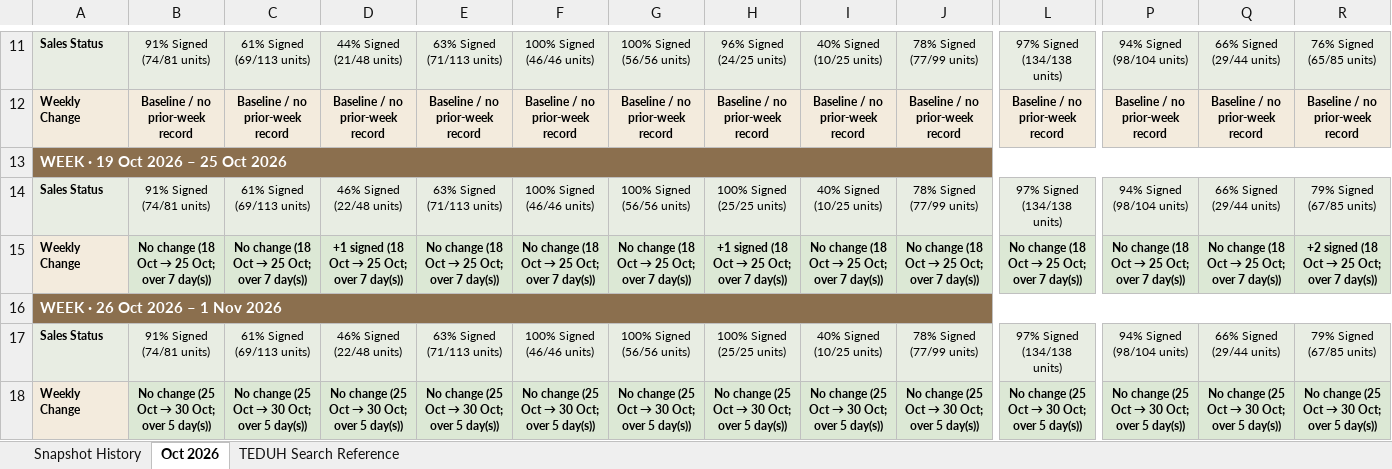
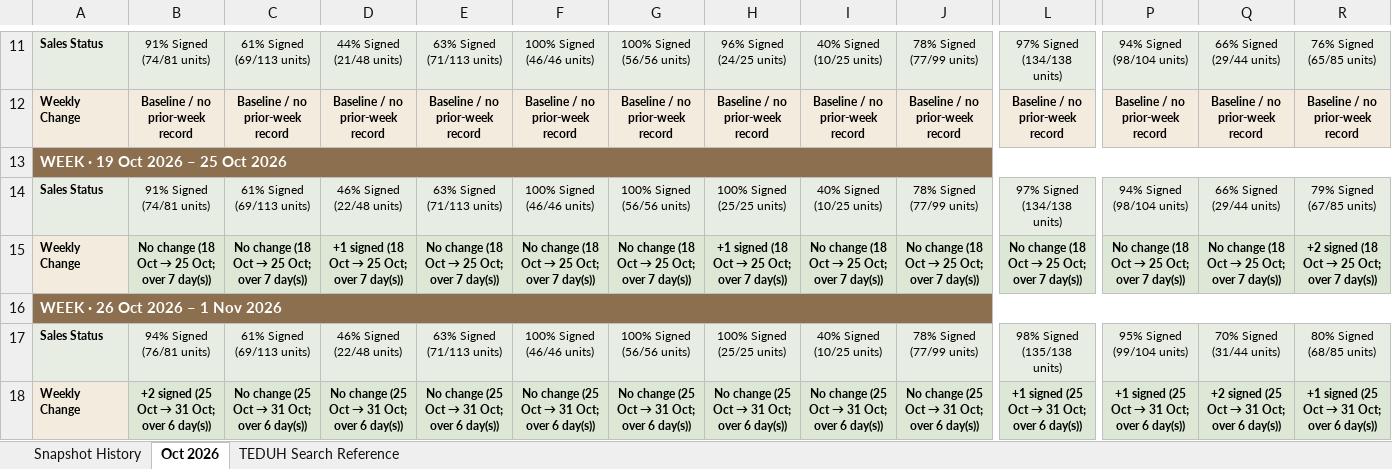
Before and after one commit to lumcy-abc/broga-competitor-sales-dashboard, an Excel workbook: Broga_Weekly_Tracking.xlsx, sheet Oct 2026, drawn as a sheet; only a part is shown, gaps mark what is left out; values as stored, in another font and other column widths than the file's, no borders; the diff covers the shown part only; the diff names each change by its address in the sheet, - before the commit and + after, or states it on an @@ line.

```diff
--- a/Broga_Weekly_Tracking.xlsx (sheet Oct 2026)
+++ b/Broga_Weekly_Tracking.xlsx (sheet Oct 2026)
-B17: 91% Signed (74/81 units)
+B17: 94% Signed (76/81 units)
-L17: 97% Signed (134/138 units)
+L17: 98% Signed (135/138 units)
-P17: 94% Signed (98/104 units)
+P17: 95% Signed (99/104 units)
-Q17: 66% Signed (29/44 units)
+Q17: 70% Signed (31/44 units)
-R17: 79% Signed (67/85 units)
+R17: 80% Signed (68/85 units)
@@ B18: No change (25 Oct → 30 Oct; over 5 day(s)) → +2 signed (25 Oct → 31 Oct; over 6 day(s)) @@
@@ C18: No change (25 Oct → 30 Oct; over 5 day(s)) → No change (25 Oct → 31 Oct; over 6 day(s)) @@
@@ D18: No change (25 Oct → 30 Oct; over 5 day(s)) → No change (25 Oct → 31 Oct; over 6 day(s)) @@
@@ E18: No change (25 Oct → 30 Oct; over 5 day(s)) → No change (25 Oct → 31 Oct; over 6 day(s)) @@
@@ F18: No change (25 Oct → 30 Oct; over 5 day(s)) → No change (25 Oct → 31 Oct; over 6 day(s)) @@
@@ G18: No change (25 Oct → 30 Oct; over 5 day(s)) → No change (25 Oct → 31 Oct; over 6 day(s)) @@
@@ H18: No change (25 Oct → 30 Oct; over 5 day(s)) → No change (25 Oct → 31 Oct; over 6 day(s)) @@
@@ I18: No change (25 Oct → 30 Oct; over 5 day(s)) → No change (25 Oct → 31 Oct; over 6 day(s)) @@
@@ J18: No change (25 Oct → 30 Oct; over 5 day(s)) → No change (25 Oct → 31 Oct; over 6 day(s)) @@
@@ L18: No change (25 Oct → 30 Oct; over 5 day(s)) → +1 signed (25 Oct → 31 Oct; over 6 day(s)) @@
@@ P18: No change (25 Oct → 30 Oct; over 5 day(s)) → +1 signed (25 Oct → 31 Oct; over 6 day(s)) @@
@@ Q18: No change (25 Oct → 30 Oct; over 5 day(s)) → +2 signed (25 Oct → 31 Oct; over 6 day(s)) @@
@@ R18: No change (25 Oct → 30 Oct; over 5 day(s)) → +1 signed (25 Oct → 31 Oct; over 6 day(s)) @@
```
Also changed, not shown: 9 edited cells elsewhere in this sheet, sheet Snapshot History, Broga_Competitor_Sales_Analysis.xlsx, Broga_Daily_Tracking.xlsx.
